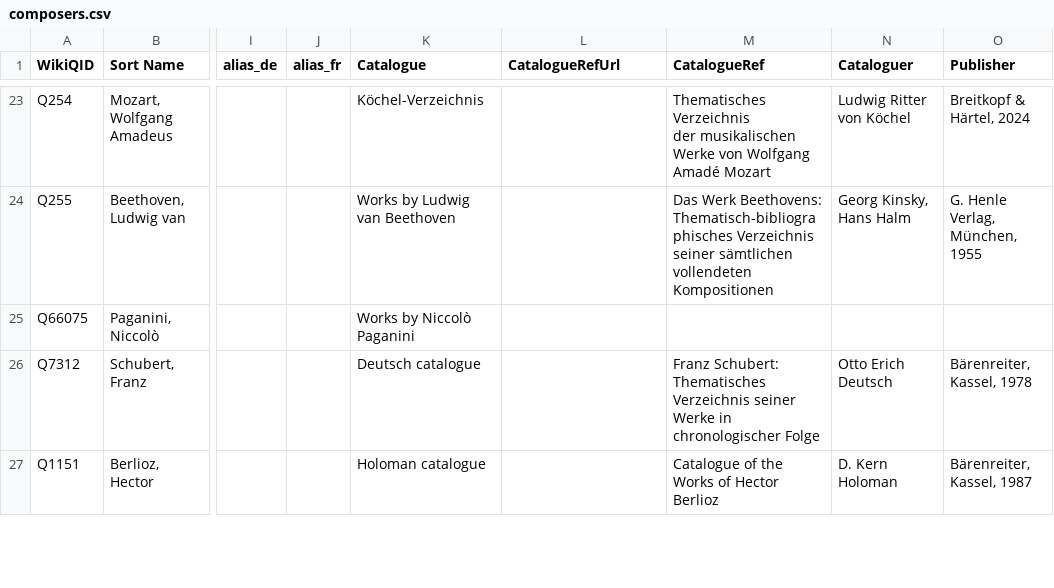
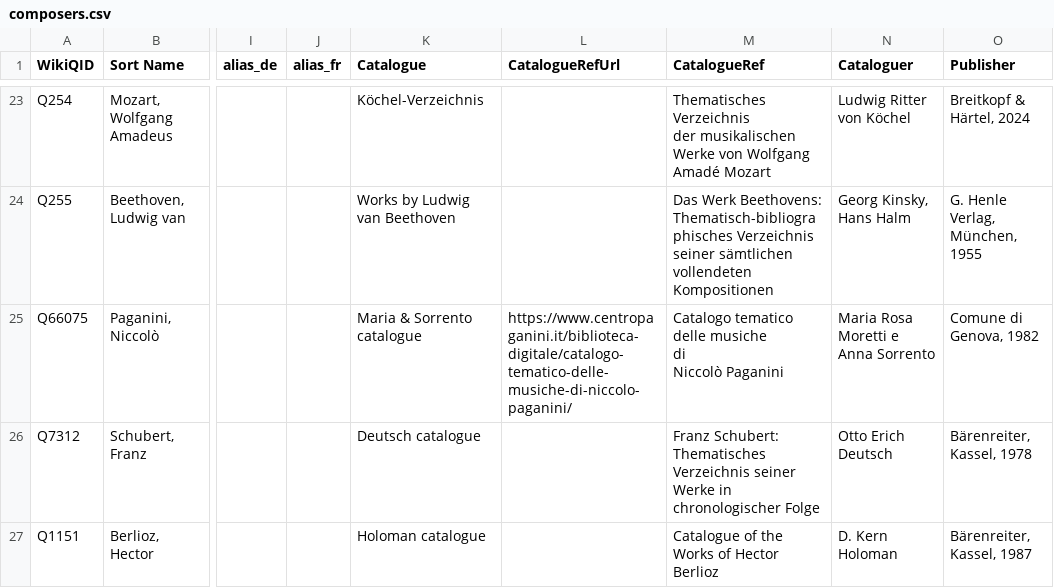
Before and after one commit to KenParker-CN/Konzert-database, a CSV file: data/catalogues/composers.csv, drawn as a sheet; only a part is shown, gaps mark what is left out; ↵ is a line break in a cell; the diff names each change by its address in the sheet, - before the commit and + after, or states it on an @@ line.

Commit message:
update Paganini's worklist and composer list

```diff
--- a/data/catalogues/composers.csv
+++ b/data/catalogues/composers.csv
-K25 (Catalogue): Works by Niccolò Paganini
+K25 (Catalogue): Maria & Sorrento catalogue
-L25 (CatalogueRefUrl): (empty)
+L25 (CatalogueRefUrl): https://www.centropaganini.it/biblioteca-digitale/catalogo-tematico-delle-musiche-di-niccolo-paganini/
-M25 (CatalogueRef): (empty)
+M25 (CatalogueRef): Catalogo tematico ↵ delle musiche ↵ di ↵ Niccolò Paganini
-N25 (Cataloguer): (empty)
+N25 (Cataloguer): Maria Rosa Moretti e Anna Sorrento
-O25 (Publisher): (empty)
+O25 (Publisher): Comune di Genova, 1982
```
Also changed, not shown: 1 other file.
